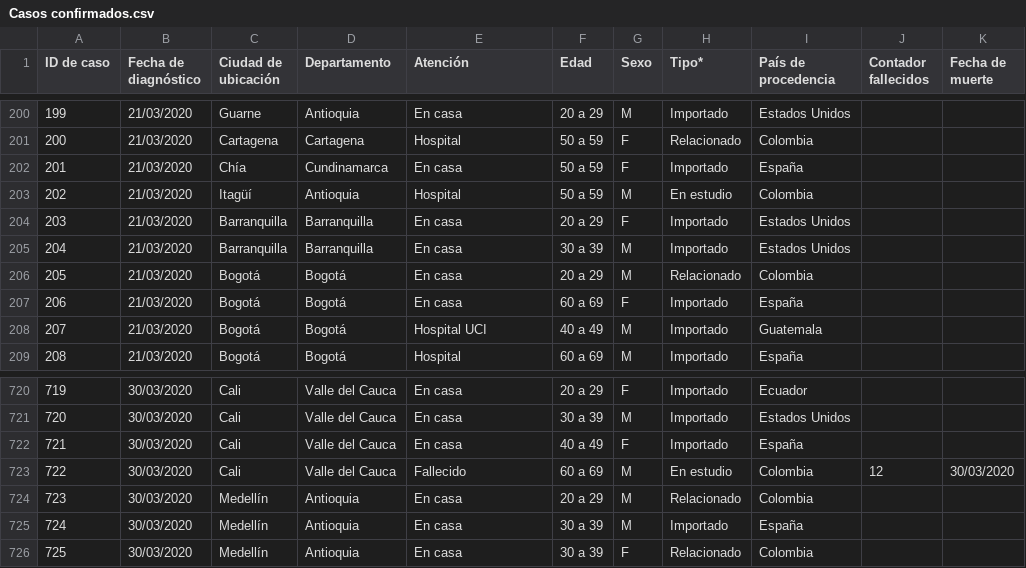
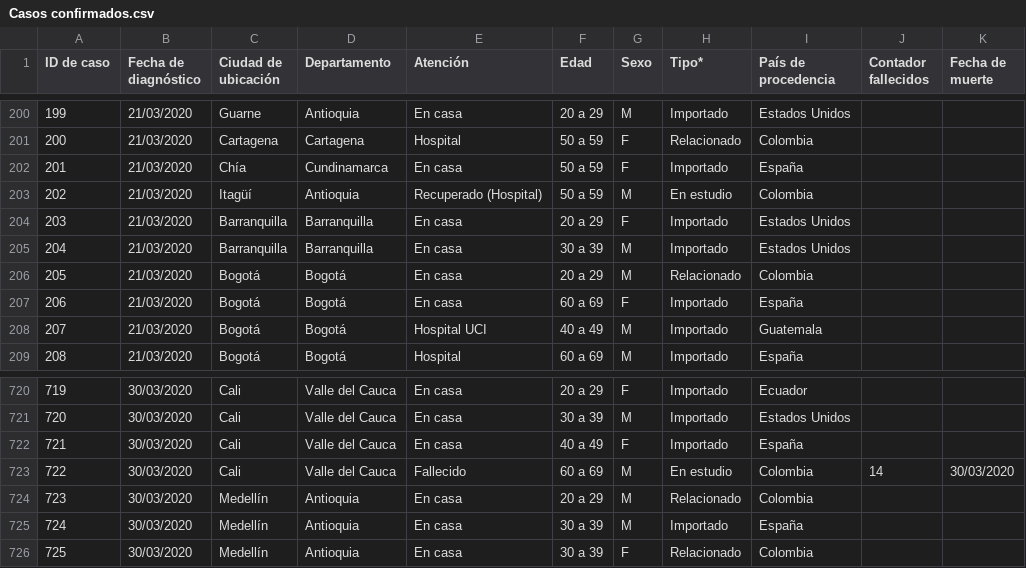
Before and after one commit to kyrosan/Covid-19-Colombia, a CSV file: Casos confirmados.csv, drawn as a sheet; only a part is shown, gaps mark what is left out; the diff covers the shown part only.

```diff
--- a/Casos confirmados.csv
+++ b/Casos confirmados.csv
@@ -202,3 +202,3 @@
 201,21/03/2020,Chía,Cundinamarca,En casa,50 a 59,F,Importado,España,,
-202,21/03/2020,Itagüí,Antioquia,Hospital,50 a 59,M,En estudio,Colombia,,
+202,21/03/2020,Itagüí,Antioquia,Recuperado (Hospital),50 a 59,M,En estudio,Colombia,,
 203,21/03/2020,Barranquilla,Barranquilla,En casa,20 a 29,F,Importado,Estados Unidos,,
@@ -722,3 +722,3 @@
 721,30/03/2020,Cali,Valle del Cauca,En casa,40 a 49,F,Importado,España,,
-722,30/03/2020,Cali,Valle del Cauca,Fallecido,60 a 69,M,En estudio,Colombia,12,30/03/2020
+722,30/03/2020,Cali,Valle del Cauca,Fallecido,60 a 69,M,En estudio,Colombia,14,30/03/2020
 723,30/03/2020,Medellín,Antioquia,En casa,20 a 29,M,Relacionado,Colombia,,
```
Also changed, not shown: 10 edited cells elsewhere in this file.
